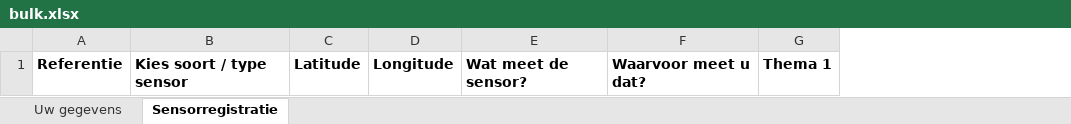
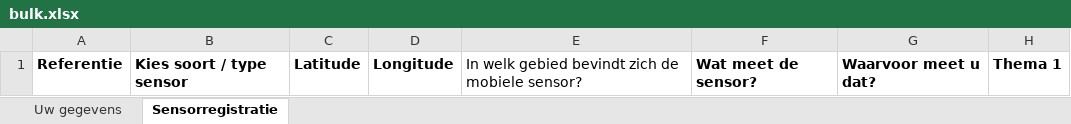
Before and after one commit to Amsterdam/iot-api, an Excel workbook: data/bulk.xlsx, sheet Sensorregistratie, drawn as a sheet; only a part is shown; values as stored, in another font and other column widths than the file's, no borders; the diff names each change by its address in the sheet, - before the commit and + after, or states it on an @@ line.

Commit message:
Update example bulk excel

```diff
--- a/data/bulk.xlsx (sheet Sensorregistratie)
+++ b/data/bulk.xlsx (sheet Sensorregistratie)
+column E, row 1: In welk gebied bevindt zich de mobiele sensor?
```
